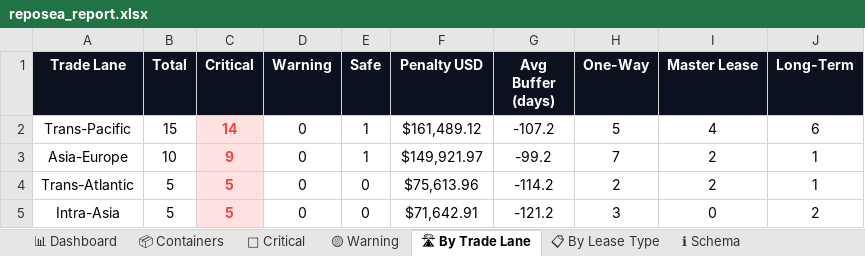
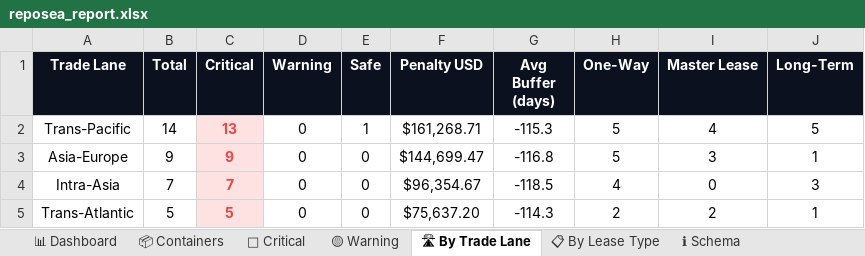
Before and after one commit to rahulmistry18/-Reposea_container_optimizer, an Excel workbook: data/exports/reposea_report.xlsx, sheet 🛣 By Trade Lane, drawn as a sheet; values as stored, in another font and other column widths than the file's, no borders; charts and pictures not drawn; removed rows and columns are numbered as before the commit, all else as after; the diff names each change by its address in the sheet, - before the commit and + after, or states it on an @@ line.

```diff
--- a/data/exports/reposea_report.xlsx (sheet 🛣 By Trade Lane)
+++ b/data/exports/reposea_report.xlsx (sheet 🛣 By Trade Lane)
-B2 (Total): 15
+B2 (Total): 14
-C2 (Critical): 14
+C2 (Critical): 13
-F2 (Penalty USD): $161,489.12
+F2 (Penalty USD): $161,268.71
-G2 (Avg Buffer (days)): -107.2
+G2 (Avg Buffer (days)): -115.3
-J2 (Long-Term): 6
+J2 (Long-Term): 5
-B3 (Total): 10
+B3 (Total): 9
-E3 (Safe): 1
+E3 (Safe): 0
-F3 (Penalty USD): $149,921.97
+F3 (Penalty USD): $144,699.47
-G3 (Avg Buffer (days)): -99.2
+G3 (Avg Buffer (days)): -116.8
-H3 (One-Way): 7
+H3 (One-Way): 5
-I3 (Master Lease): 2
+I3 (Master Lease): 3
+row 4: Intra-Asia | 7 | 7 | 0 | 0 | $96,354.67 | -118.5 | 4 | 0 | 3
-F5 (Penalty USD): $75,613.96
+F5 (Penalty USD): $75,637.20
-G5 (Avg Buffer (days)): -114.2
+G5 (Avg Buffer (days)): -114.3
-row 5: Intra-Asia | 5 | 5 | 0 | 0 | $71,642.91 | -121.2 | 3 | 0 | 2
```
Also changed, not shown: sheet 📦 Containers, sheet 🔴 Critical, sheet 📊 Dashboard, sheet 📋 By Lease Type, 7 other files.
